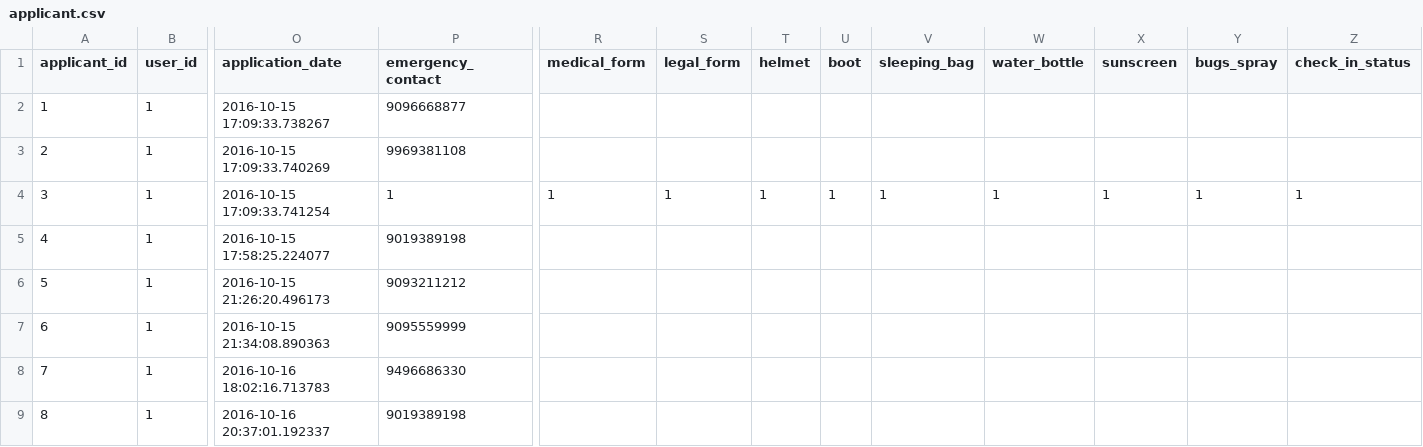
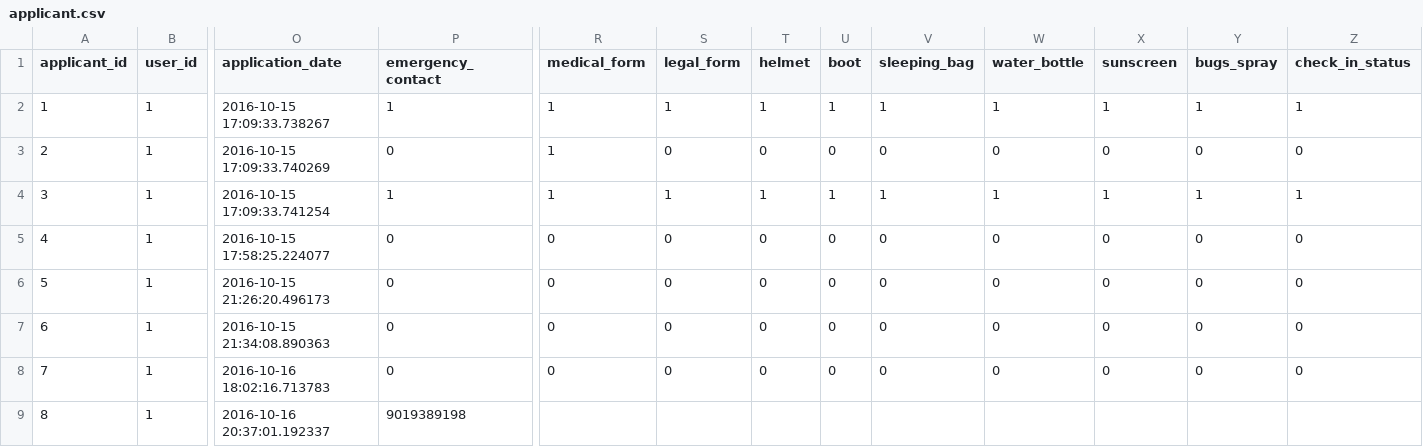
Before and after one commit to karbmk/CGU_software_development, a CSV file: Gila_Breath_Camp/Code/Csv/applicant.csv, drawn as a sheet; only a part is shown, gaps mark what is left out; the diff covers the shown part only; the diff names each change by its address in the sheet, - before the commit and + after, or states it on an @@ line.

Commit message:
application status UI
Signed-off-by: Karthik <karthikbm01@gmail.com>

```diff
--- a/Gila_Breath_Camp/Code/Csv/applicant.csv
+++ b/Gila_Breath_Camp/Code/Csv/applicant.csv
-P2 (emergency_contact): 9096668877
+P2 (emergency_contact): 1
-R2:R3 (medical_form): (empty)
+R2:R3 (medical_form): 1
-S2 (legal_form): (empty)
+S2 (legal_form): 1
-T2 (helmet): (empty)
+T2 (helmet): 1
-U2 (boot): (empty)
+U2 (boot): 1
-V2 (sleeping_bag): (empty)
+V2 (sleeping_bag): 1
-W2 (water_bottle): (empty)
+W2 (water_bottle): 1
-X2 (sunscreen): (empty)
+X2 (sunscreen): 1
-Y2 (bugs_spray): (empty)
+Y2 (bugs_spray): 1
-Z2 (check_in_status): (empty)
+Z2 (check_in_status): 1
-P3 (emergency_contact): 9969381108
+P3 (emergency_contact): 0
-S3 (legal_form): (empty)
+S3 (legal_form): 0
-T3 (helmet): (empty)
+T3 (helmet): 0
-U3 (boot): (empty)
+U3 (boot): 0
-V3 (sleeping_bag): (empty)
+V3 (sleeping_bag): 0
-W3 (water_bottle): (empty)
+W3 (water_bottle): 0
-X3 (sunscreen): (empty)
+X3 (sunscreen): 0
-Y3 (bugs_spray): (empty)
+Y3 (bugs_spray): 0
-Z3 (check_in_status): (empty)
+Z3 (check_in_status): 0
-P5 (emergency_contact): 9019389198
+P5 (emergency_contact): 0
-R5:R8 (medical_form): (empty)
+R5:R8 (medical_form): 0
-S5:S8 (legal_form): (empty)
+S5:S8 (legal_form): 0
-T5:T8 (helmet): (empty)
+T5:T8 (helmet): 0
-U5:U8 (boot): (empty)
+U5:U8 (boot): 0
-V5:V8 (sleeping_bag): (empty)
+V5:V8 (sleeping_bag): 0
-W5:W8 (water_bottle): (empty)
+W5:W8 (water_bottle): 0
-X5:X8 (sunscreen): (empty)
+X5:X8 (sunscreen): 0
-Y5:Y8 (bugs_spray): (empty)
+Y5:Y8 (bugs_spray): 0
-Z5:Z8 (check_in_status): (empty)
+Z5:Z8 (check_in_status): 0
-P6 (emergency_contact): 9093211212
+P6 (emergency_contact): 0
-P7 (emergency_contact): 9095559999
+P7 (emergency_contact): 0
-P8 (emergency_contact): 9496686330
+P8 (emergency_contact): 0
```
Also changed, not shown: 1 added row and 10 edited cells elsewhere in this file, 6 other files.
